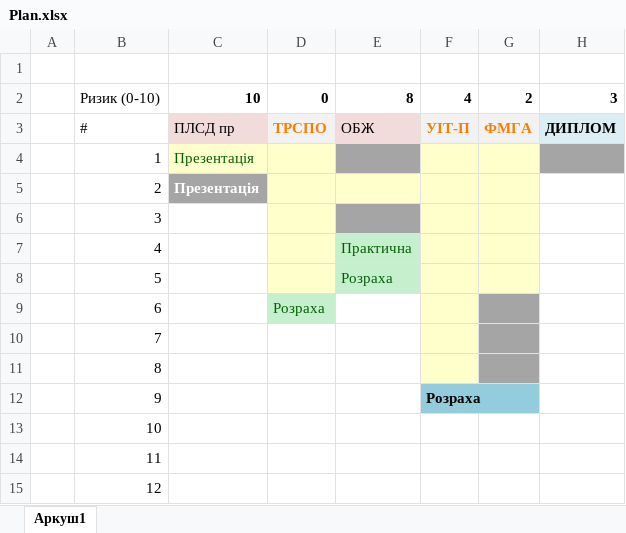
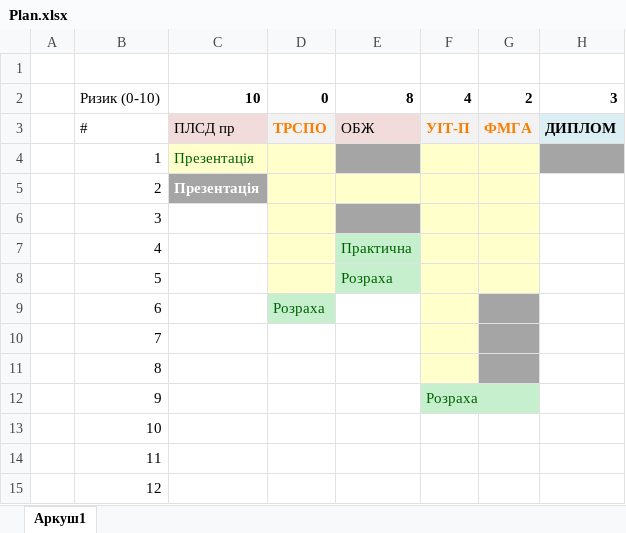
Before and after one commit to IraVolkoshevych/kn_47, an Excel workbook: 2 семестр/Plan.xlsx, sheet Аркуш1, drawn as a sheet; only a part is shown; values as stored, in another font and other column widths than the file's, no borders; the diff names each change by its address in the sheet, - before the commit and + after, or states it on an @@ line.

Commit message:
Plan

```diff
--- a/2 семестр/Plan.xlsx (sheet Аркуш1)
+++ b/2 семестр/Plan.xlsx (sheet Аркуш1)
@@ F12 fill: #93CDDD → #C6EFCE, bold: on → off, text colour: black → #006100 @@
```
Also changed, not shown: 1 other file.
